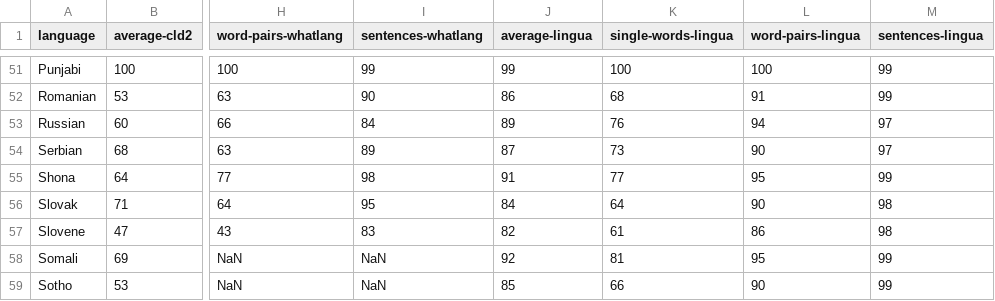
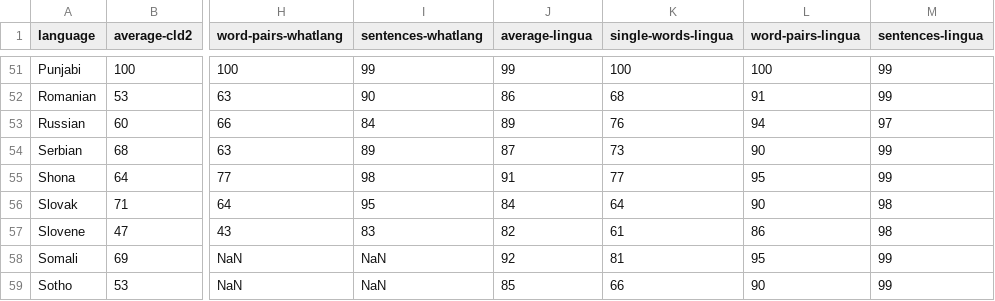
Before and after one commit to pemistahl/lingua-rs, a CSV file: accuracy-reports/aggregated-accuracy-values.csv, drawn as a sheet; only a part is shown, gaps mark what is left out; the diff covers the shown part only; the diff names each change by its address in the sheet, - before the commit and + after, or states it on an @@ line.

```diff
--- a/accuracy-reports/aggregated-accuracy-values.csv
+++ b/accuracy-reports/aggregated-accuracy-values.csv
-M54 (sentences-lingua): 97
+M54 (sentences-lingua): 99
```
Also changed, not shown: 13 edited cells elsewhere in this file, 52 other files.
